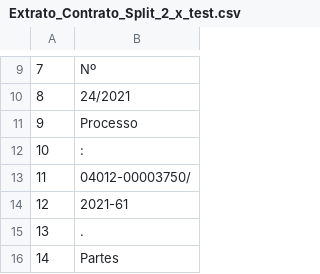
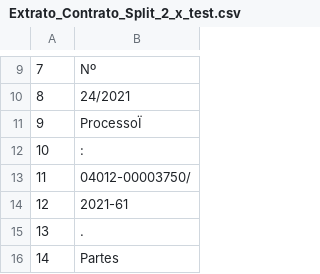
Before and after one commit to UnB-KnEDLe/experiments, a CSV file: members/lucelia/Supervisao_Fraca/CSVs/Extrato_Contrato_Split_2_x_test.csv, drawn as a sheet; only a part is shown, gaps mark what is left out.

```diff
--- a/members/lucelia/Supervisao_Fraca/CSVs/Extrato_Contrato_Split_2_x_test.csv
+++ b/members/lucelia/Supervisao_Fraca/CSVs/Extrato_Contrato_Split_2_x_test.csv
@@ -10,3 +10,3 @@
 8,24/2021
-9,Processo
+9,ProcessoÏ
 10,:
```
Also changed, not shown: members/lucelia/Supervisao_Fraca/CSVs/Extrato_Contrato_Split_1_x_test_texto.csv, members/lucelia/Supervisao_Fraca/CSVs/Extrato_Contrato_Split_4_x_test_texto.csv, 47 other files.
